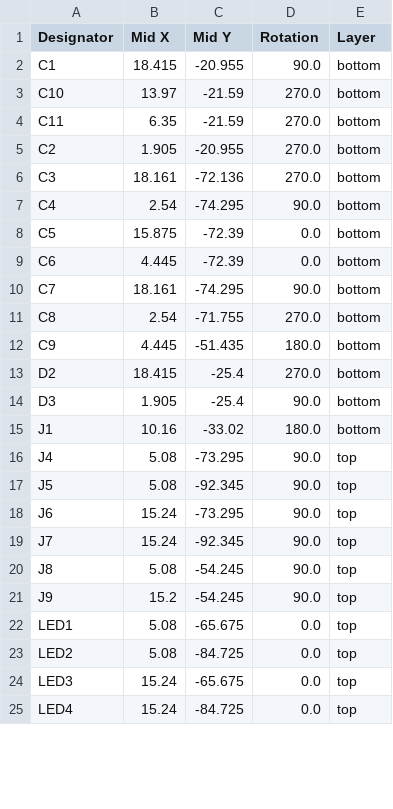
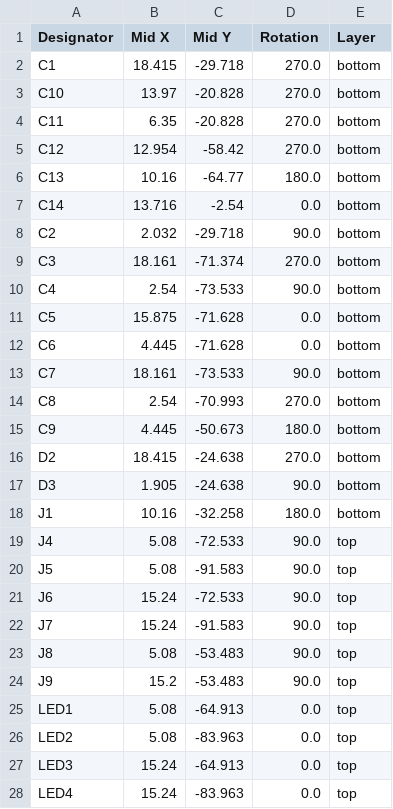
Before and after one commit to roryjamesallen/EuroPi-LC, a CSV file: kicad/production/positions.csv, drawn as a sheet; only a part is shown; the diff covers the shown part only.

```diff
--- a/kicad/production/positions.csv
+++ b/kicad/production/positions.csv
@@ -1,25 +1,28 @@
 Designator,Mid X,Mid Y,Rotation,Layer
-C1,18.415,-20.955,90.0,bottom
-C10,13.97,-21.59,270.0,bottom
-C11,6.35,-21.59,270.0,bottom
-C2,1.905,-20.955,270.0,bottom
-C3,18.161,-72.136,270.0,bottom
-C4,2.54,-74.295,90.0,bottom
-C5,15.875,-72.39,0.0,bottom
-C6,4.445,-72.39,0.0,bottom
-C7,18.161,-74.295,90.0,bottom
-C8,2.54,-71.755,270.0,bottom
-C9,4.445,-51.435,180.0,bottom
-D2,18.415,-25.4,270.0,bottom
-D3,1.905,-25.4,90.0,bottom
-J1,10.16,-33.02,180.0,bottom
-J4,5.08,-73.295,90.0,top
-J5,5.08,-92.345,90.0,top
-J6,15.24,-73.295,90.0,top
-J7,15.24,-92.345,90.0,top
-J8,5.08,-54.245,90.0,top
-J9,15.2,-54.245,90.0,top
-LED1,5.08,-65.675,0.0,top
-LED2,5.08,-84.725,0.0,top
-LED3,15.24,-65.675,0.0,top
-LED4,15.24,-84.725,0.0,top
+C1,18.415,-29.718,270.0,bottom
+C10,13.97,-20.828,270.0,bottom
+C11,6.35,-20.828,270.0,bottom
+C12,12.954,-58.42,270.0,bottom
+C13,10.16,-64.77,180.0,bottom
+C14,13.716,-2.54,0.0,bottom
+C2,2.032,-29.718,90.0,bottom
+C3,18.161,-71.374,270.0,bottom
+C4,2.54,-73.533,90.0,bottom
+C5,15.875,-71.628,0.0,bottom
+C6,4.445,-71.628,0.0,bottom
+C7,18.161,-73.533,90.0,bottom
+C8,2.54,-70.993,270.0,bottom
+C9,4.445,-50.673,180.0,bottom
+D2,18.415,-24.638,270.0,bottom
+D3,1.905,-24.638,90.0,bottom
+J1,10.16,-32.258,180.0,bottom
+J4,5.08,-72.533,90.0,top
+J5,5.08,-91.583,90.0,top
+J6,15.24,-72.533,90.0,top
+J7,15.24,-91.583,90.0,top
+J8,5.08,-53.483,90.0,top
+J9,15.2,-53.483,90.0,top
+LED1,5.08,-64.913,0.0,top
+LED2,5.08,-83.963,0.0,top
+LED3,15.24,-64.913,0.0,top
+LED4,15.24,-83.963,0.0,top
```
Also changed, not shown: 42 edited cells elsewhere in this file, kicad/production/bom.csv, kicad/production/designators.csv, 20 other files.
